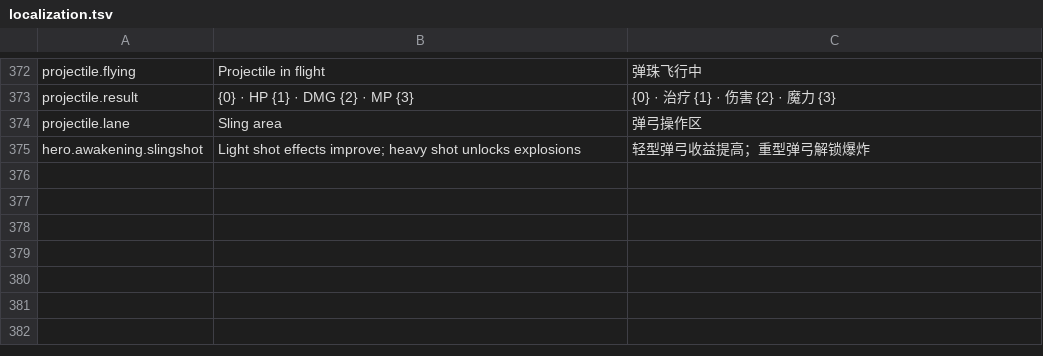
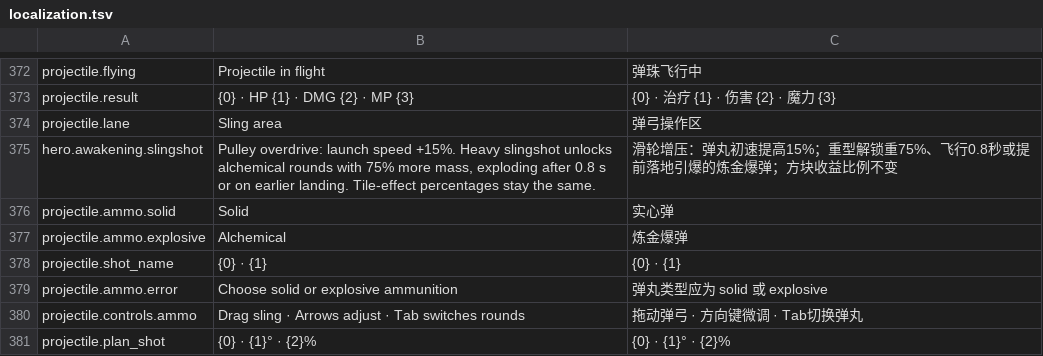
Before and after one commit to zhouzhouyou/battleblocks, a TSV file: config/localization.tsv, drawn as a sheet; only a part is shown, gaps mark what is left out.

Commit message:
Complete slingshot artwork, ammunition choices and balanced awakening

```diff
--- a/config/localization.tsv
+++ b/config/localization.tsv
@@ -374,2 +374,8 @@ projectile.result	{0} · HP {1} · DMG {2} · MP {3}	{0} · 治疗 {1} · 伤害
 projectile.lane	Sling area	弹弓操作区
-hero.awakening.slingshot	Light shot effects improve; heavy shot unlocks explosions	轻型弹弓收益提高；重型弹弓解锁爆炸
+hero.awakening.slingshot	Pulley overdrive: launch speed +15%. Heavy slingshot unlocks alchemical rounds with 75% more mass, exploding after 0.8 s or on earlier landing. Tile-effect percentages stay the same.	滑轮增压：弹丸初速提高15%；重型解锁重75%、飞行0.8秒或提前落地引爆的炼金爆弹；方块收益比例不变
+projectile.ammo.solid	Solid	实心弹
+projectile.ammo.explosive	Alchemical	炼金爆弹
+projectile.shot_name	{0} · {1}	{0} · {1}
+projectile.ammo.error	Choose solid or explosive ammunition	弹丸类型应为 solid 或 explosive
+projectile.controls.ammo	Drag sling · Arrows adjust · Tab switches rounds	拖动弹弓 · 方向键微调 · Tab切换弹丸
+projectile.plan_shot	{0} · {1}° · {2}%	{0} · {1}° · {2}%
```
Also changed, not shown: 49 other files.
